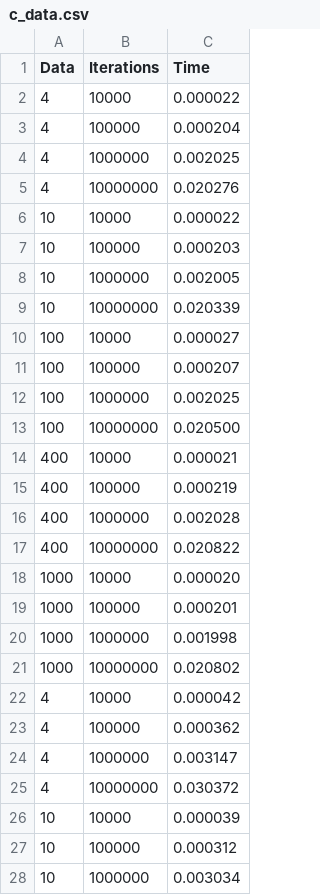
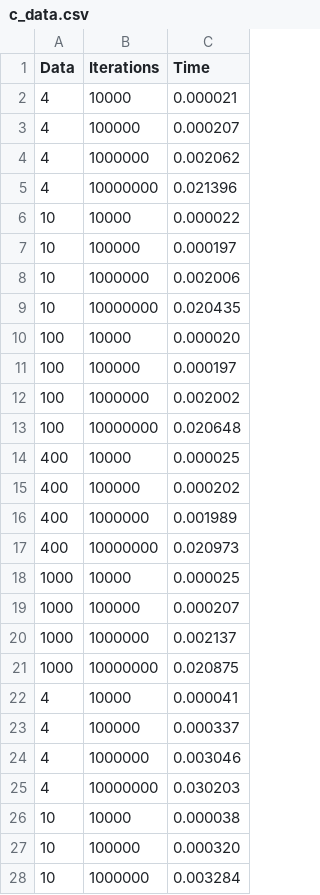
Before and after one commit to jacobldavis/CubicInterpolation, a CSV file: c_test/c_data.csv, drawn as a sheet; only a part is shown; the diff covers the shown part only.

```diff
--- a/c_test/c_data.csv
+++ b/c_test/c_data.csv
@@ -1,28 +1,28 @@
 Data,Iterations,Time
-4,10000,0.000022
-4,100000,0.000204
-4,1000000,0.002025
-4,10000000,0.020276
+4,10000,0.000021
+4,100000,0.000207
+4,1000000,0.002062
+4,10000000,0.021396
 10,10000,0.000022
-10,100000,0.000203
-10,1000000,0.002005
-10,10000000,0.020339
-100,10000,0.000027
-100,100000,0.000207
-100,1000000,0.002025
-100,10000000,0.020500
-400,10000,0.000021
-400,100000,0.000219
-400,1000000,0.002028
-400,10000000,0.020822
-1000,10000,0.000020
-1000,100000,0.000201
-1000,1000000,0.001998
-1000,10000000,0.020802
-4,10000,0.000042
-4,100000,0.000362
-4,1000000,0.003147
-4,10000000,0.030372
-10,10000,0.000039
-10,100000,0.000312
-10,1000000,0.003034
+10,100000,0.000197
+10,1000000,0.002006
+10,10000000,0.020435
+100,10000,0.000020
+100,100000,0.000197
+100,1000000,0.002002
+100,10000000,0.020648
+400,10000,0.000025
+400,100000,0.000202
+400,1000000,0.001989
+400,10000000,0.020973
+1000,10000,0.000025
+1000,100000,0.000207
+1000,1000000,0.002137
+1000,10000000,0.020875
+4,10000,0.000041
+4,100000,0.000337
+4,1000000,0.003046
+4,10000000,0.030203
+10,10000,0.000038
+10,100000,0.000320
+10,1000000,0.003284
```
Also changed, not shown: 12 edited cells elsewhere in this file, c_test/cuda_data.csv, 6 other files.
